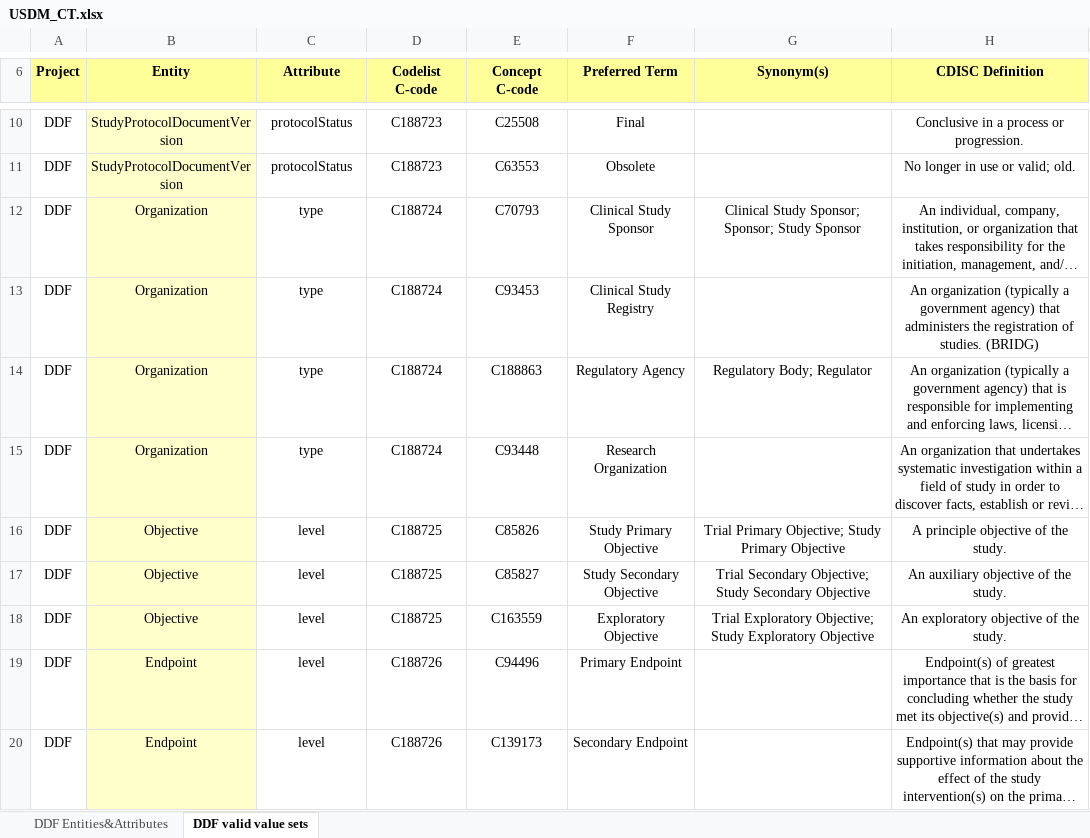
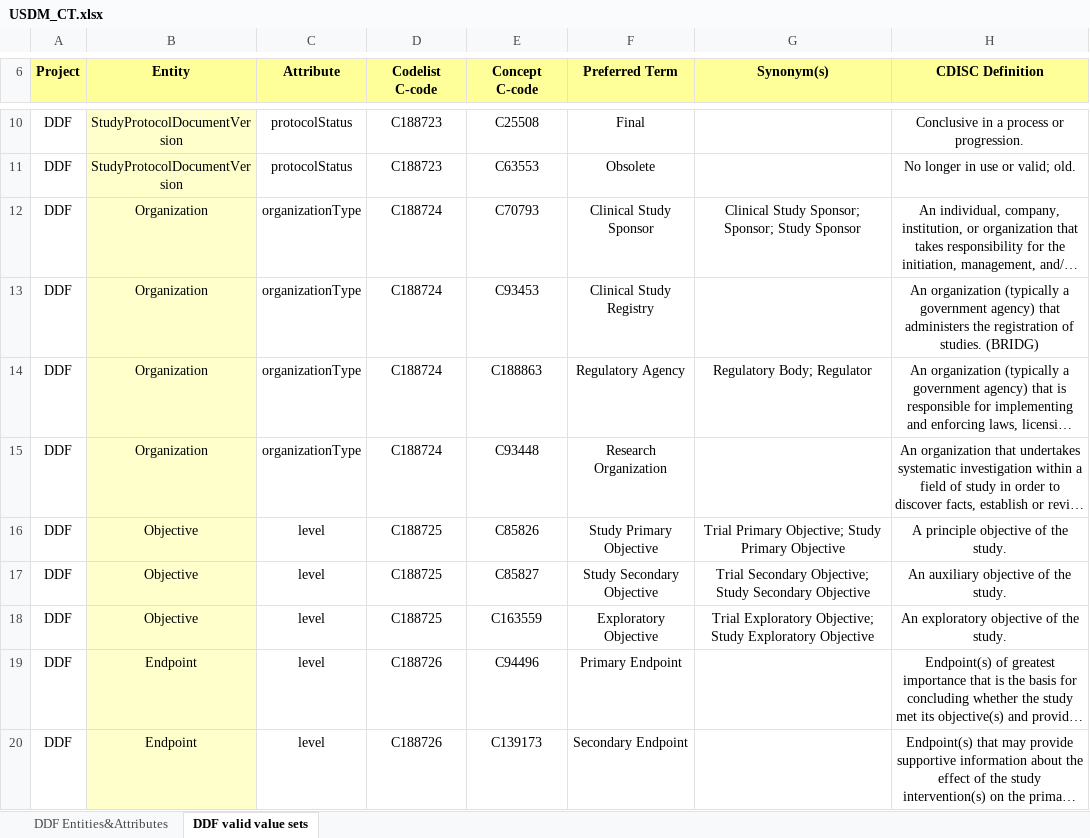
Before and after one commit to cdisc-org/DDF-RA, an Excel workbook: Deliverables/CT/USDM_CT.xlsx, sheet DDF valid value sets, drawn as a sheet; only a part is shown, gaps mark what is left out; long unchanged cells end in …; values as stored, in another font and other column widths than the file's, no borders; conditional formats not drawn; the diff names each change by its address in the sheet, - before the commit and + after, or states it on an @@ line.

```diff
--- a/Deliverables/CT/USDM_CT.xlsx (sheet DDF valid value sets)
+++ b/Deliverables/CT/USDM_CT.xlsx (sheet DDF valid value sets)
-C12:C15 (Attribute): type
+C12:C15 (Attribute): organizationType
```
Also changed, not shown: sheet DDF Entities&Attributes, Deliverables/CT/USDM_CT_Changes.xlsx.
